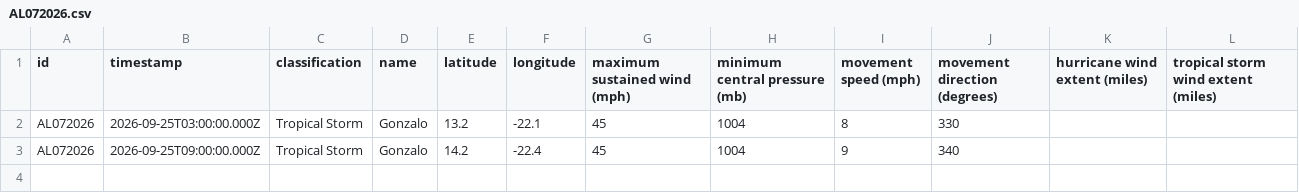
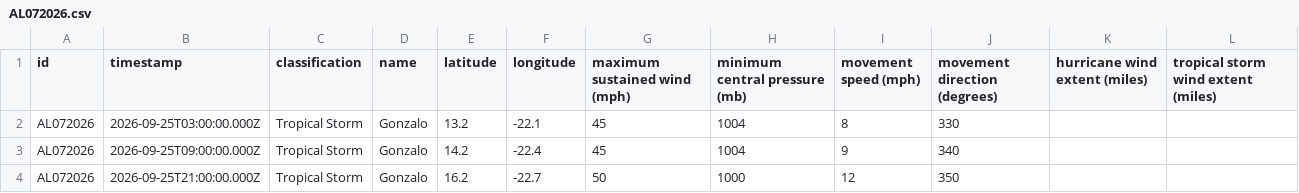
Before and after one commit to mgwalker/atlantic-hurricanes, a CSV file: data/csv/AL072026.csv, drawn as a sheet.

```diff
--- a/data/csv/AL072026.csv
+++ b/data/csv/AL072026.csv
@@ -3 +3,2 @@ AL072026,2026-09-25T03:00:00.000Z,Tropical Storm,Gonzalo,13.2,-22.1,45,1004,8,33
 AL072026,2026-09-25T09:00:00.000Z,Tropical Storm,Gonzalo,14.2,-22.4,45,1004,9,340,,
+AL072026,2026-09-25T21:00:00.000Z,Tropical Storm,Gonzalo,16.2,-22.7,50,1000,12,350,,
```
Also changed, not shown: data/csv/AL062026.csv, 8 other files.
